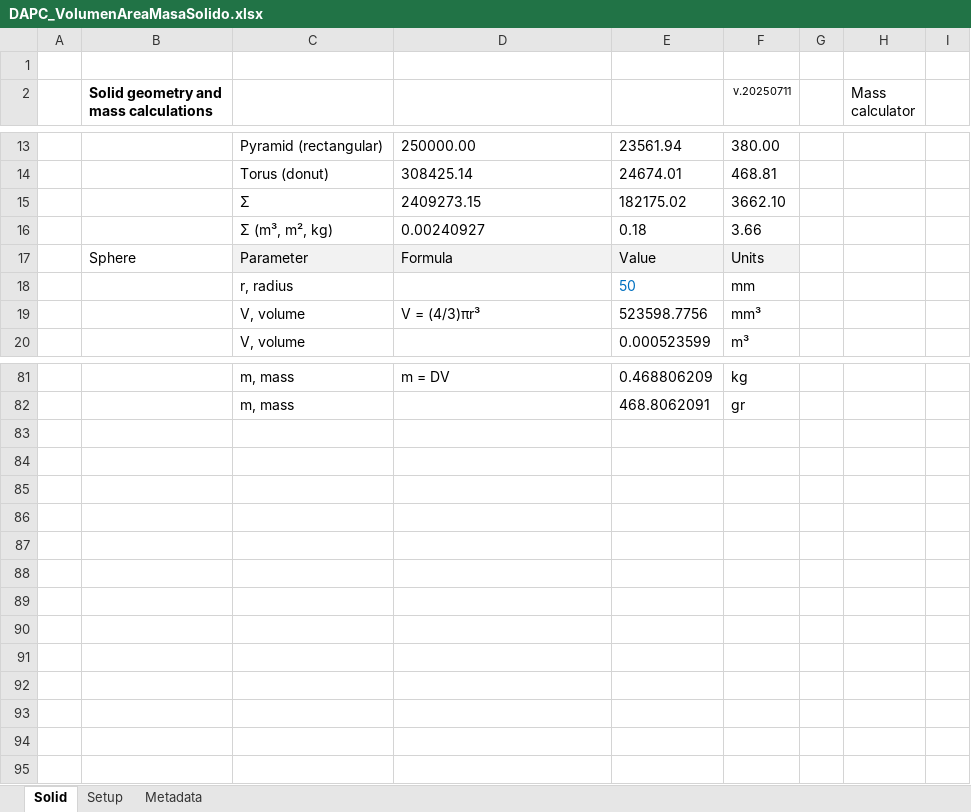
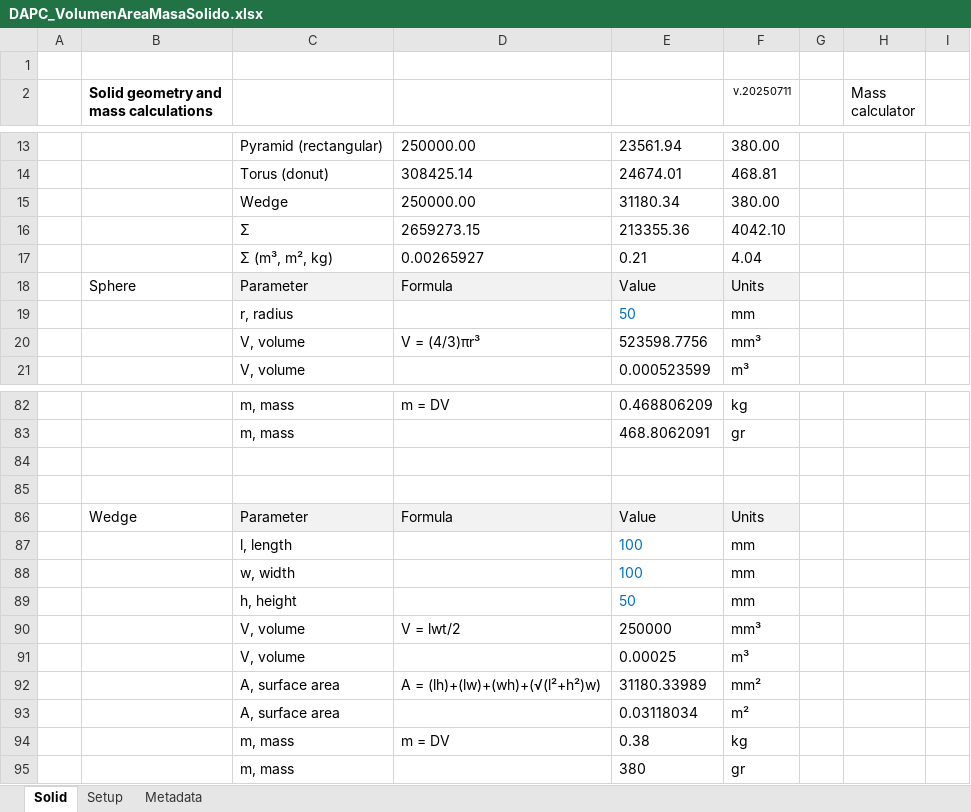
Before and after one commit to rcfdtools/R.DAPC, an Excel workbook: file/table/DAPC_VolumenAreaMasaSolido.xlsx, sheet Solid, drawn as a sheet; only a part is shown, gaps mark what is left out; values as stored, in another font and other column widths than the file's, no borders; charts and pictures not drawn; removed rows and columns are numbered as before the commit, all else as after; the diff names each change by its address in the sheet, - before the commit and + after, or states it on an @@ line.

```diff
--- a/file/table/DAPC_VolumenAreaMasaSolido.xlsx (sheet Solid)
+++ b/file/table/DAPC_VolumenAreaMasaSolido.xlsx (sheet Solid)
-row 15:  |  | Σ | 2409273.15 | 182175.02 | 3662.10
-row 16:  |  | Σ (m³, m², kg) | 0.00240927 | 0.18 | 3.66
+row 15:  |  | Wedge | 250000.00 | 31180.34 | 380.00
+row 16:  |  | Σ | 2659273.15 | 213355.36 | 4042.10
+row 17:  |  | Σ (m³, m², kg) | 0.00265927 | 0.21 | 4.04
+row 84: (empty)
+row 85: (empty)
+row 86:  | Wedge | Parameter | Formula | Value | Units
+row 87:  |  | l, length |  | 100 | mm
+row 88:  |  | w, width |  | 100 | mm
+row 89:  |  | h, height |  | 50 | mm
+row 90:  |  | V, volume | V = lwt/2 | 250000 | mm³
+row 91:  |  | V, volume |  | 0.00025 | m³
+row 92:  |  | A, surface area | A = (lh)+(lw)+(wh)+(√(l²+h²)w) | 31180.33989 | mm²
+row 93:  |  | A, surface area |  | 0.03118034 | m²
+row 94:  |  | m, mass | m = DV | 0.38 | kg
+row 95:  |  | m, mass |  | 380 | gr
```
Also changed, not shown: sheet Metadata, formulas that keep their value, charts or pictures, 1 other file.
